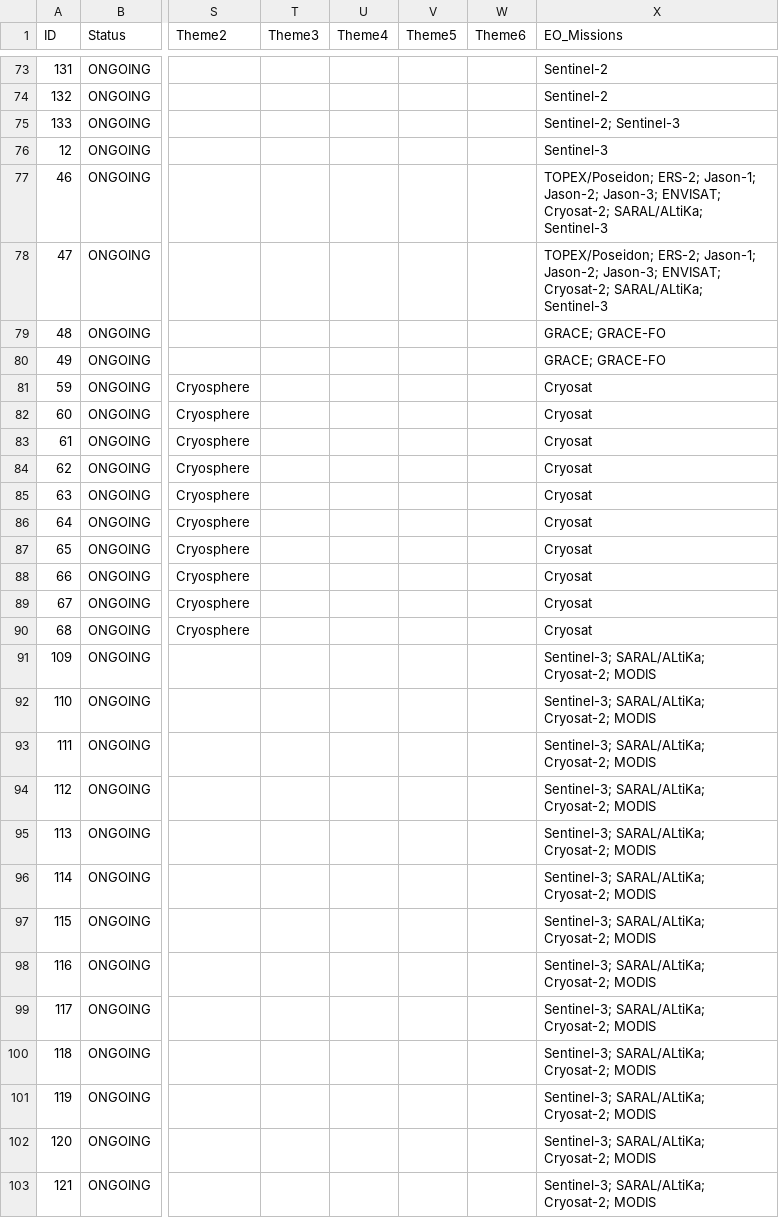
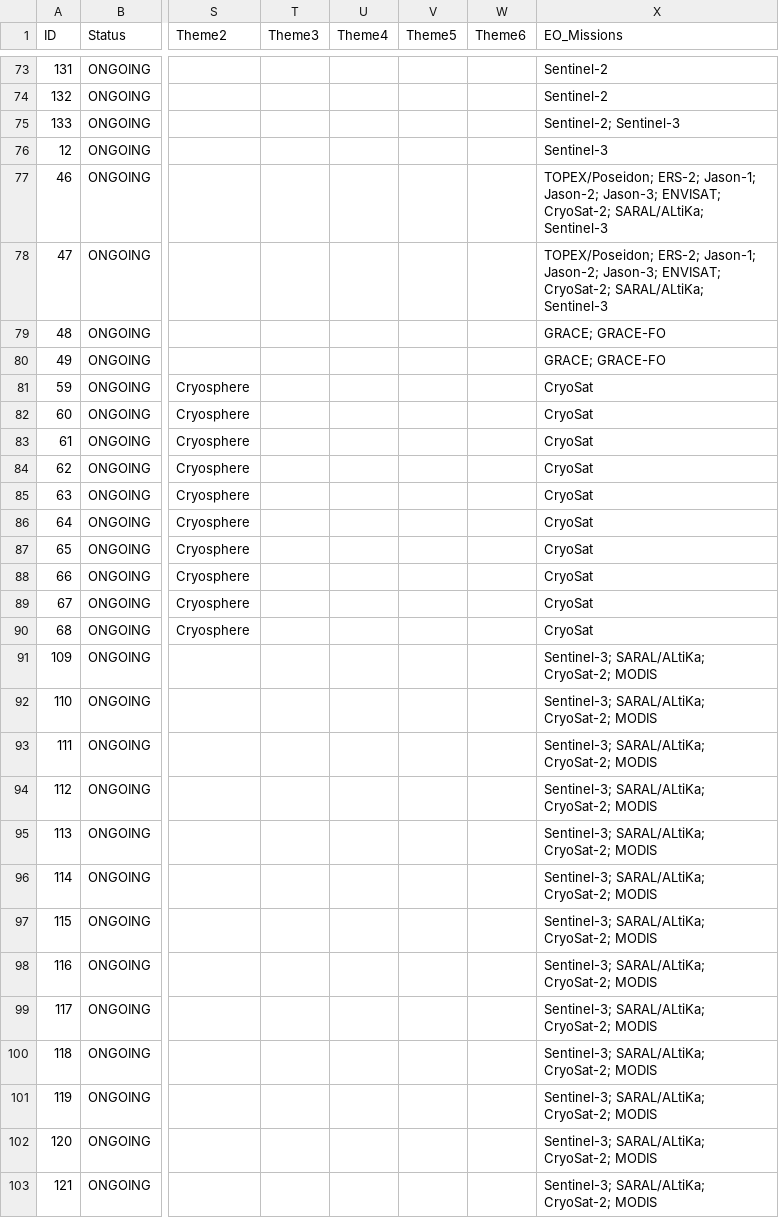
Before and after one commit to EOEPCA/open-science-catalog-metadata-staging-backup, a CSV file: origcsvs/Products.csv, drawn as a sheet; only a part is shown, gaps mark what is left out; the diff covers the shown part only; the diff names each change by its address in the sheet, - before the commit and + after, or states it on an @@ line.

```diff
--- a/origcsvs/Products.csv
+++ b/origcsvs/Products.csv
-X77:X78 (EO_Missions): …Jason-3; ENVISAT; Cryosat-2; SARAL/ALtiKa; Sentinel-3
+X77:X78 (EO_Missions): …Jason-3; ENVISAT; CryoSat-2; SARAL/ALtiKa; Sentinel-3
-X81:X90 (EO_Missions): Cryosat
+X81:X90 (EO_Missions): CryoSat
-X91:X103 (EO_Missions): Sentinel-3; SARAL/ALtiKa; Cryosat-2; MODIS
+X91:X103 (EO_Missions): Sentinel-3; SARAL/ALtiKa; CryoSat-2; MODIS
```
Also changed, not shown: 15 edited cells elsewhere in this file, origcsvs/EO Missions.csv.
